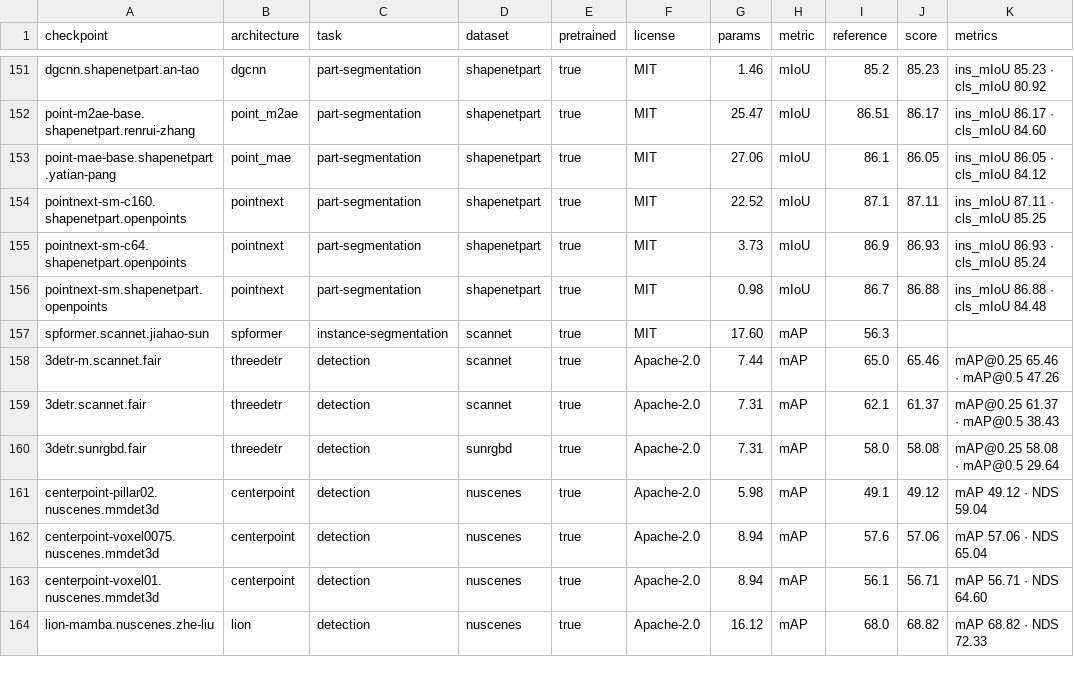
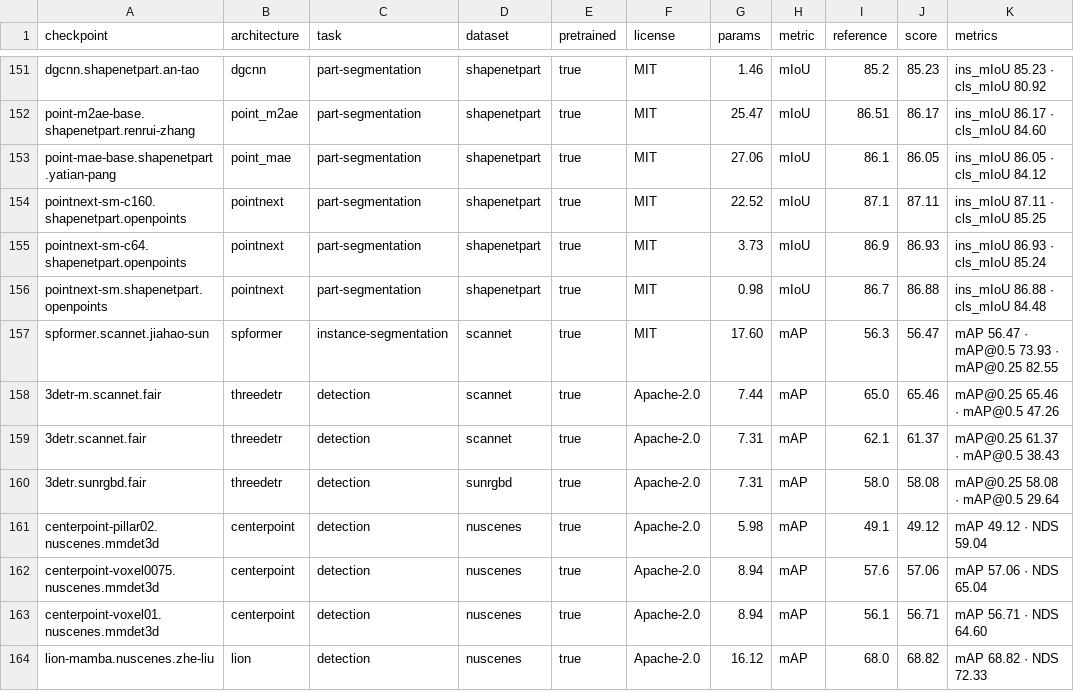
Before and after one commit to arthurdjn/pytorch-pointcloud, a CSV file: docs/data/models.csv, drawn as a sheet; only a part is shown, gaps mark what is left out.

Commit message:
docs: record the spformer scannet val scores

```diff
--- a/docs/data/models.csv
+++ b/docs/data/models.csv
@@ -156,3 +156,3 @@ pointnext-sm-c64.shapenetpart.openpoints,pointnext,part-segmentation,shapenetpar
 pointnext-sm.shapenetpart.openpoints,pointnext,part-segmentation,shapenetpart,true,MIT,0.98,mIoU,86.7,86.88,ins_mIoU 86.88 · cls_mIoU 84.48
-spformer.scannet.jiahao-sun,spformer,instance-segmentation,scannet,true,MIT,17.60,mAP,56.3,,
+spformer.scannet.jiahao-sun,spformer,instance-segmentation,scannet,true,MIT,17.60,mAP,56.3,56.47,mAP 56.47 · mAP@0.5 73.93 · mAP@0.25 82.55
 3detr-m.scannet.fair,threedetr,detection,scannet,true,Apache-2.0,7.44,mAP,65.0,65.46,mAP@0.25 65.46 · mAP@0.5 47.26
```
Also changed, not shown: 1 other file.
